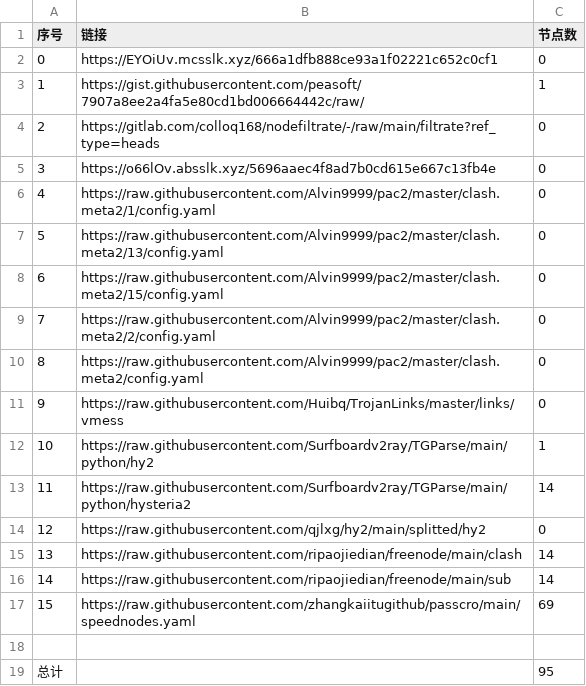
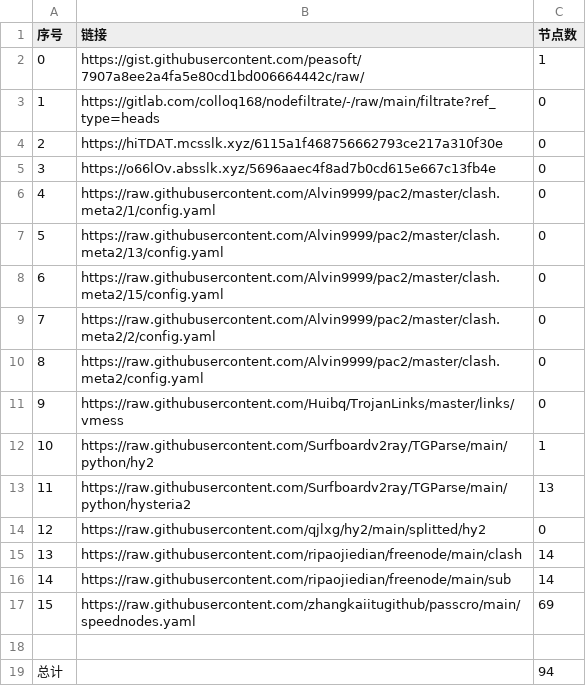
Before and after one commit to my-tv1/NoMoreWalls, a CSV file: list_result.csv, drawn as a sheet.

```diff
--- a/list_result.csv
+++ b/list_result.csv
@@ -1,5 +1,5 @@
 序号,链接,节点数
-0,https://EYOiUv.mcsslk.xyz/666a1dfb888ce93a1f02221c652c0cf1,0
-1,https://gist.githubusercontent.com/peasoft/7907a8ee2a4fa5e80cd1bd006664442c/raw/,1
-2,https://gitlab.com/colloq168/nodefiltrate/-/raw/main/filtrate?ref_type=heads,0
+0,https://gist.githubusercontent.com/peasoft/7907a8ee2a4fa5e80cd1bd006664442c/raw/,1
+1,https://gitlab.com/colloq168/nodefiltrate/-/raw/main/filtrate?ref_type=heads,0
+2,https://hiTDAT.mcsslk.xyz/6115a1f468756662793ce217a310f30e,0
 3,https://o66lOv.absslk.xyz/5696aaec4f8ad7b0cd615e667c13fb4e,0
@@ -12,3 +12,3 @@
 10,https://raw.githubusercontent.com/Surfboardv2ray/TGParse/main/python/hy2,1
-11,https://raw.githubusercontent.com/Surfboardv2ray/TGParse/main/python/hysteria2,14
+11,https://raw.githubusercontent.com/Surfboardv2ray/TGParse/main/python/hysteria2,13
 12,https://raw.githubusercontent.com/qjlxg/hy2/main/splitted/hy2,0
@@ -18,2 +18,2 @@
 
-总计,,95
+总计,,94
```
Also changed, not shown: 6 other files.
